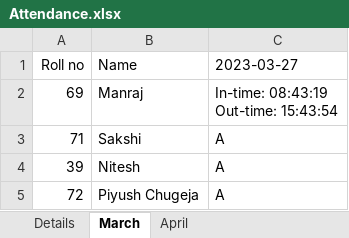
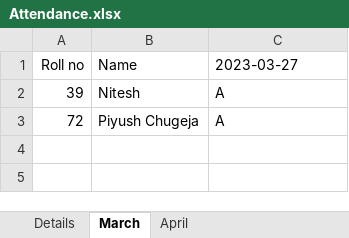
Before and after one commit to piyushchugeja/face-recognition-based-attendance, an Excel workbook: Attendance.xlsx, sheet March, drawn as a sheet; values as stored, in another font and other column widths than the file's, no borders; ↵ is a line break in a cell; the diff names each change by its address in the sheet, - before the commit and + after, or states it on an @@ line.

```diff
--- a/Attendance.xlsx (sheet March)
+++ b/Attendance.xlsx (sheet March)
-row 2: 69 | Manraj | In-time: 08:43:19 ↵ Out-time: 15:43:54
-row 3: 71 | Sakshi | A
```
Also changed, not shown: sheet Details, sheet April, 2 other files.
